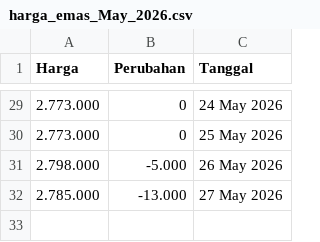
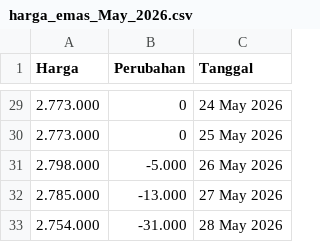
Before and after one commit to magnileat/hargaemas, a CSV file: harga_emas_May_2026.csv, drawn as a sheet; only a part is shown, gaps mark what is left out; the diff names each change by its address in the sheet, - before the commit and + after, or states it on an @@ line.

Commit message:
Update via Shortcut

```diff
--- a/harga_emas_May_2026.csv
+++ b/harga_emas_May_2026.csv
+row 33: 2.754.000 | -31.000 | 28 May 2026
```
